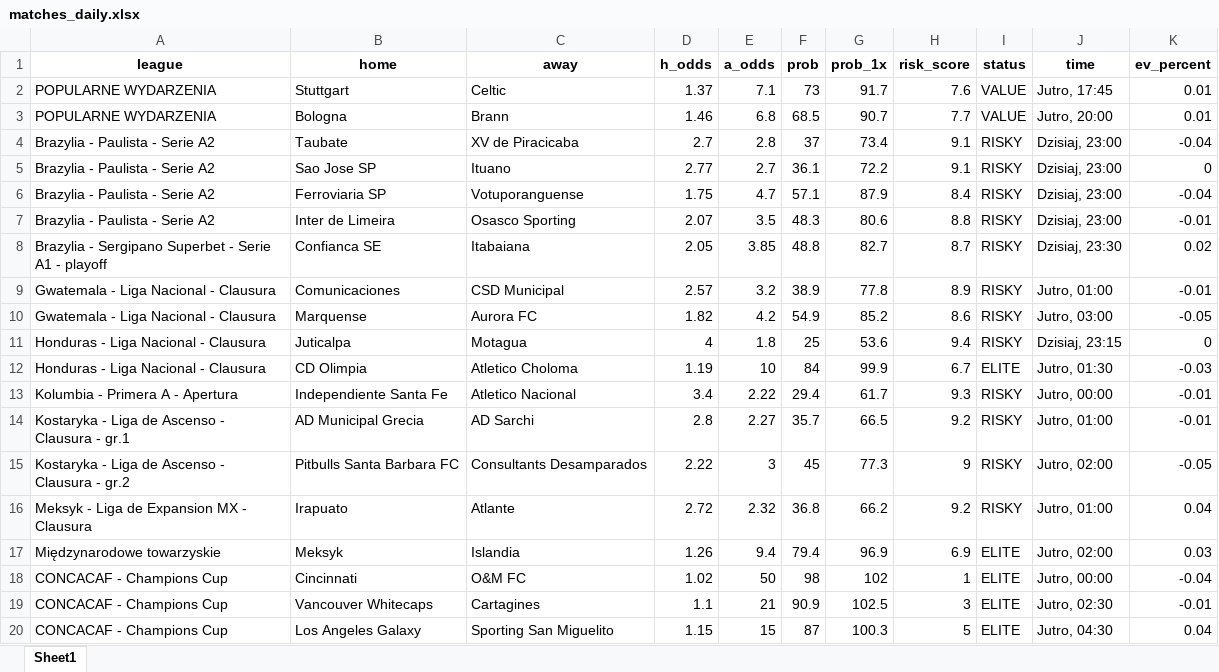
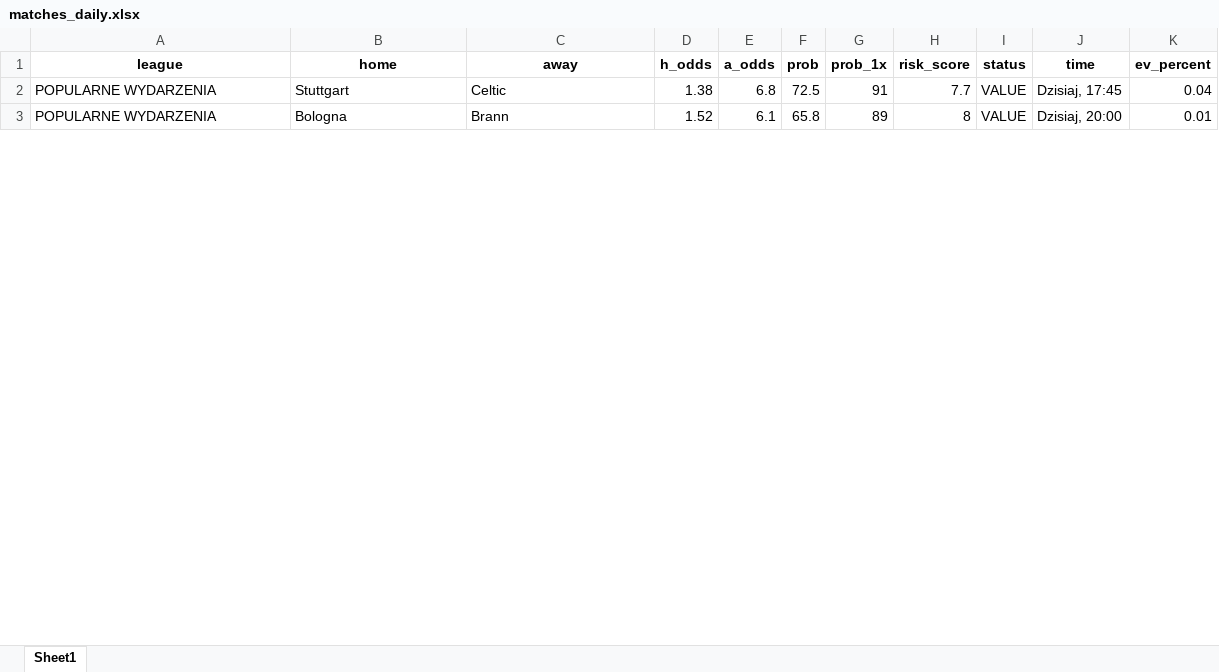
Before and after one commit to Byadiso/webscraper_advanced, an Excel workbook: matches_daily.xlsx, sheet Sheet1, drawn as a sheet; only a part is shown; values as stored, in another font and other column widths than the file's, no borders; removed rows and columns are numbered as before the commit, all else as after; the diff covers the shown part only; the diff names each change by its address in the sheet, - before the commit and + after, or states it on an @@ line.

```diff
--- a/matches_daily.xlsx (sheet Sheet1)
+++ b/matches_daily.xlsx (sheet Sheet1)
-D2 (h_odds): 1.37
+D2 (h_odds): 1.38
-E2 (a_odds): 7.1
+E2 (a_odds): 6.8
-F2 (prob): 73
+F2 (prob): 72.5
-G2 (prob_1x): 91.7
+G2 (prob_1x): 91
-H2 (risk_score): 7.6
+H2 (risk_score): 7.7
-J2 (time): Jutro, 17:45
+J2 (time): Dzisiaj, 17:45
-K2 (ev_percent): 0.01
+K2 (ev_percent): 0.04
-D3 (h_odds): 1.46
+D3 (h_odds): 1.52
-E3 (a_odds): 6.8
+E3 (a_odds): 6.1
-F3 (prob): 68.5
+F3 (prob): 65.8
-G3 (prob_1x): 90.7
+G3 (prob_1x): 89
-H3 (risk_score): 7.7
+H3 (risk_score): 8
-J3 (time): Jutro, 20:00
+J3 (time): Dzisiaj, 20:00
-row 4: Brazylia - Paulista - Serie A2 | Taubate | XV de Piracicaba | 2.7 | 2.8 | 37 | 73.4 | 9.1 | RISKY | Dzisiaj, 23:00 | -0.04
-row 5: Brazylia - Paulista - Serie A2 | Sao Jose SP | Ituano | 2.77 | 2.7 | 36.1 | 72.2 | 9.1 | RISKY | Dzisiaj, 23:00 | 0
-row 6: Brazylia - Paulista - Serie A2 | Ferroviaria SP | Votuporanguense | 1.75 | 4.7 | 57.1 | 87.9 | 8.4 | RISKY | Dzisiaj, 23:00 | -0.04
-row 7: Brazylia - Paulista - Serie A2 | Inter de Limeira | Osasco Sporting | 2.07 | 3.5 | 48.3 | 80.6 | 8.8 | RISKY | Dzisiaj, 23:00 | -0.01
-row 8: Brazylia - Sergipano Superbet - Serie A1 - playoff | Confianca SE | Itabaiana | 2.05 | 3.85 | 48.8 | 82.7 | 8.7 | RISKY | Dzisiaj, 23:30 | 0.02
-row 9: Gwatemala - Liga Nacional - Clausura | Comunicaciones | CSD Municipal | 2.57 | 3.2 | 38.9 | 77.8 | 8.9 | RISKY | Jutro, 01:00 | -0.01
-row 10: Gwatemala - Liga Nacional - Clausura | Marquense | Aurora FC | 1.82 | 4.2 | 54.9 | 85.2 | 8.6 | RISKY | Jutro, 03:00 | -0.05
-row 11: Honduras - Liga Nacional - Clausura | Juticalpa | Motagua | 4 | 1.8 | 25 | 53.6 | 9.4 | RISKY | Dzisiaj, 23:15 | 0
-row 12: Honduras - Liga Nacional - Clausura | CD Olimpia | Atletico Choloma | 1.19 | 10 | 84 | 99.9 | 6.7 | ELITE | Jutro, 01:30 | -0.03
-row 13: Kolumbia - Primera A - Apertura | Independiente Santa Fe | Atletico Nacional | 3.4 | 2.22 | 29.4 | 61.7 | 9.3 | RISKY | Jutro, 00:00 | -0.01
-row 14: Kostaryka - Liga de Ascenso - Clausura - gr.1 | AD Municipal Grecia | AD Sarchi | 2.8 | 2.27 | 35.7 | 66.5 | 9.2 | RISKY | Jutro, 01:00 | -0.01
-row 15: Kostaryka - Liga de Ascenso - Clausura - gr.2 | Pitbulls Santa Barbara FC | Consultants Desamparados | 2.22 | 3 | 45 | 77.3 | 9 | RISKY | Jutro, 02:00 | -0.05
-row 16: Meksyk - Liga de Expansion MX - Clausura | Irapuato | Atlante | 2.72 | 2.32 | 36.8 | 66.2 | 9.2 | RISKY | Jutro, 01:00 | 0.04
-row 17: Międzynarodowe towarzyskie | Meksyk | Islandia | 1.26 | 9.4 | 79.4 | 96.9 | 6.9 | ELITE | Jutro, 02:00 | 0.03
-row 18: CONCACAF - Champions Cup | Cincinnati | O&M FC | 1.02 | 50 | 98 | 102 | 1 | ELITE | Jutro, 00:00 | -0.04
-row 19: CONCACAF - Champions Cup | Vancouver Whitecaps | Cartagines | 1.1 | 21 | 90.9 | 102.5 | 3 | ELITE | Jutro, 02:30 | -0.01
-row 20: CONCACAF - Champions Cup | Los Angeles Galaxy | Sporting San Miguelito | 1.15 | 15 | 87 | 100.3 | 5 | ELITE | Jutro, 04:30 | 0.04
```
Also changed, not shown: 25 added rows and 7 removed rows elsewhere in this sheet, 1 other file.
